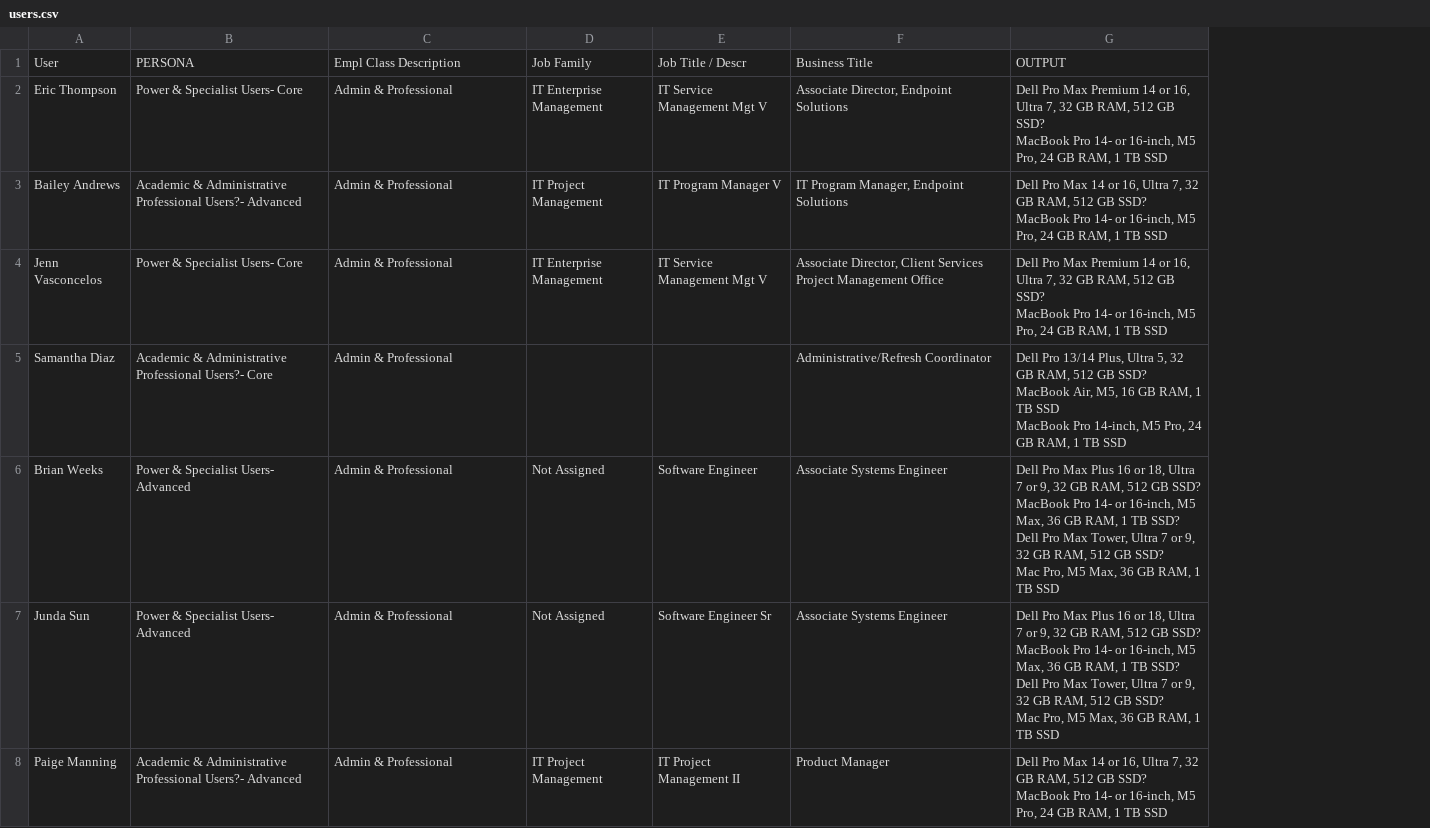
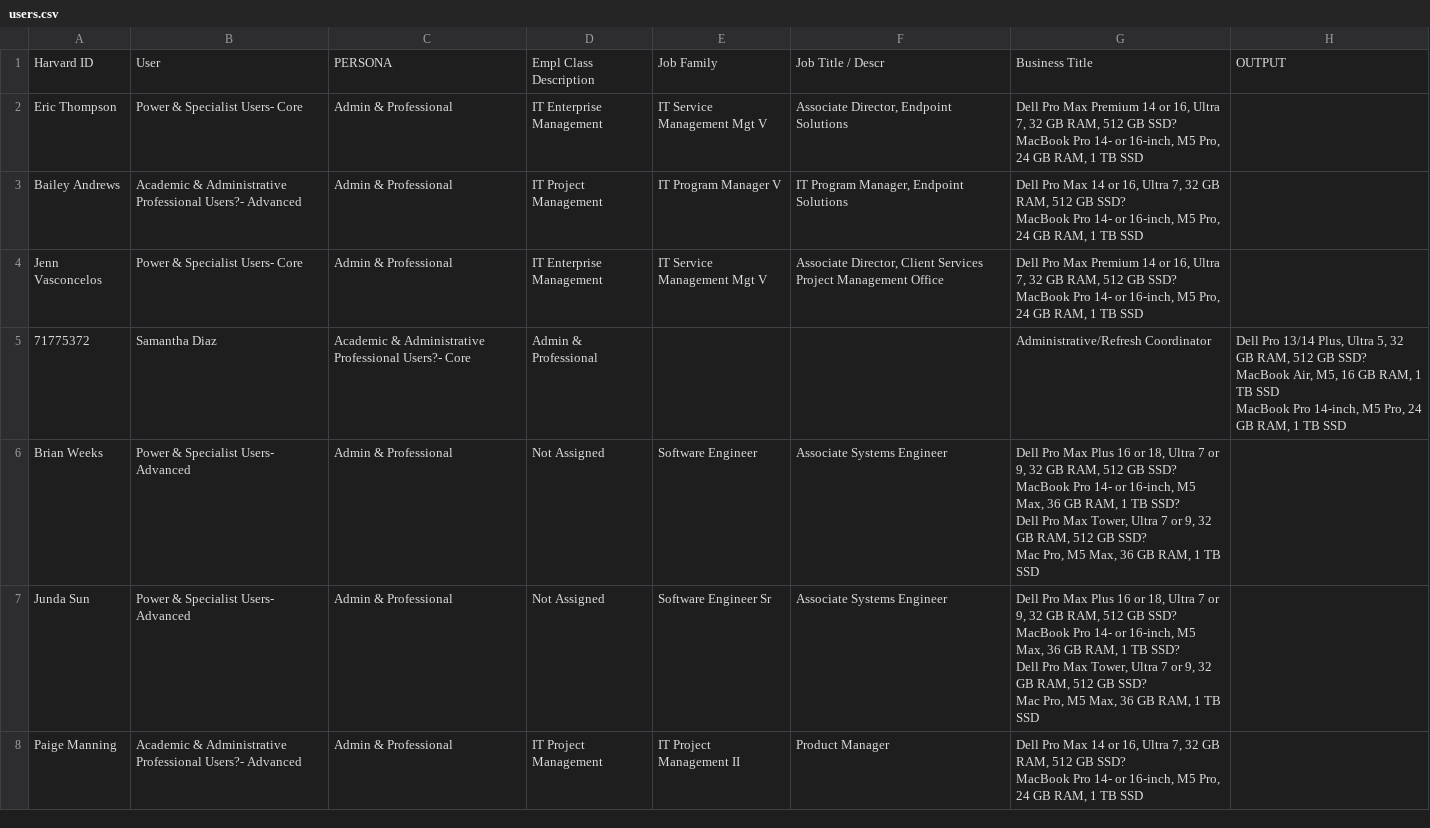
Before and after one commit to Sammiizzle/harvard-device-persona-tool, a CSV file: users.csv, drawn as a sheet; removed rows and columns are numbered as before the commit, all else as after; ↵ is a line break in a cell; the diff names each change by its address in the sheet, - before the commit and + after, or states it on an @@ line.

Commit message:
Update users.csv

```diff
--- a/users.csv
+++ b/users.csv
+column G, rows 2-4: Dell Pro Max Premium 14 or 16, Ultra 7, 32 GB RAM, 512 GB SSD? ↵ MacBook Pro 14- or 16-inch, M5 Pro, 24 GB RAM, 1 TB SSD | Dell Pro Max 14 or 16, Ultra 7, 32 GB RAM, 512 GB SSD? ↵ MacBook Pro 14- or 16-inch, M5 Pro, 24 GB RAM, 1 TB SSD | Dell Pro Max Premium 14 or 16, Ultra 7, 32 GB RAM, 512 GB SSD? ↵ MacBook Pro 14- or 16-inch, M5 Pro, 24 GB RAM, 1 TB SSD; rows 6-8: Dell Pro Max Plus 16 or 18, Ultra 7 or 9, 32 GB RAM, 512 GB SSD? ↵ MacBook Pro 14- or 16-inch, M5 Max, 36 GB RAM, 1 TB SSD? ↵ Dell Pro Max Tower, Ultra 7 or 9, 32 GB RAM, 512 GB SSD? ↵ Mac Pro, M5 Max, 36 GB RAM, 1 TB SSD | Dell Pro Max Plus 16 or 18, Ultra 7 or 9, 32 GB RAM, 512 GB SSD? ↵ MacBook Pro 14- or 16-inch, M5 Max, 36 GB RAM, 1 TB SSD? ↵ Dell Pro Max Tower, Ultra 7 or 9, 32 GB RAM, 512 GB SSD? ↵ Mac Pro, M5 Max, 36 GB RAM, 1 TB SSD | Dell Pro Max 14 or 16, Ultra 7, 32 GB RAM, 512 GB SSD? ↵ MacBook Pro 14- or 16-inch, M5 Pro, 24 GB RAM, 1 TB SSD
-row 1: User | PERSONA | Empl Class Description | Job Family | Job Title / Descr | Business Title | OUTPUT
+row 1: Harvard ID | User | PERSONA | Empl Class Description | Job Family | Job Title / Descr | Business Title | OUTPUT
-H2: Dell Pro Max Premium 14 or 16, Ultra 7, 32 GB RAM, 512 GB SSD? ↵ MacBook Pro 14- or 16-inch, M5 Pro, 24 GB RAM, 1 TB SSD
+H2: (empty)
-H3: Dell Pro Max 14 or 16, Ultra 7, 32 GB RAM, 512 GB SSD? ↵ MacBook Pro 14- or 16-inch, M5 Pro, 24 GB RAM, 1 TB SSD
+H3: (empty)
-H4: Dell Pro Max Premium 14 or 16, Ultra 7, 32 GB RAM, 512 GB SSD? ↵ MacBook Pro 14- or 16-inch, M5 Pro, 24 GB RAM, 1 TB SSD
+H4: (empty)
-row 5: Samantha Diaz | Academic & Administrative Professional Users?- Core | Admin & Professional |  |  | Administrative/Refresh Coordinator | Dell Pro 13/14 Plus, Ultra 5, 32 GB RAM, 512 GB SSD? ↵ MacBook Air, M5, 16 GB RAM, 1 TB SSD ↵ MacBook Pro 14-inch, M5 Pro, 24 GB RAM, 1 TB SSD
+row 5: 71775372 | Samantha Diaz | Academic & Administrative Professional Users?- Core | Admin & Professional |  |  | Administrative/Refresh Coordinator | Dell Pro 13/14 Plus, Ultra 5, 32 GB RAM, 512 GB SSD? ↵ MacBook Air, M5, 16 GB RAM, 1 TB SSD ↵ MacBook Pro 14-inch, M5 Pro, 24 GB RAM, 1 TB SSD
-H6:H7: Dell Pro Max Plus 16 or 18, Ultra 7 or 9, 32 GB RAM, 512 GB SSD? ↵ MacBook Pro 14- or 16-inch, M5 Max, 36 GB RAM, 1 TB SSD? ↵ Dell Pro Max Tower, Ultra 7 or 9, 32 GB RAM, 512 GB SSD? ↵ Mac Pro, M5 Max, 36 GB RAM, 1 TB SSD
+H6:H7: (empty)
-H8: Dell Pro Max 14 or 16, Ultra 7, 32 GB RAM, 512 GB SSD? ↵ MacBook Pro 14- or 16-inch, M5 Pro, 24 GB RAM, 1 TB SSD
+H8: (empty)
```
